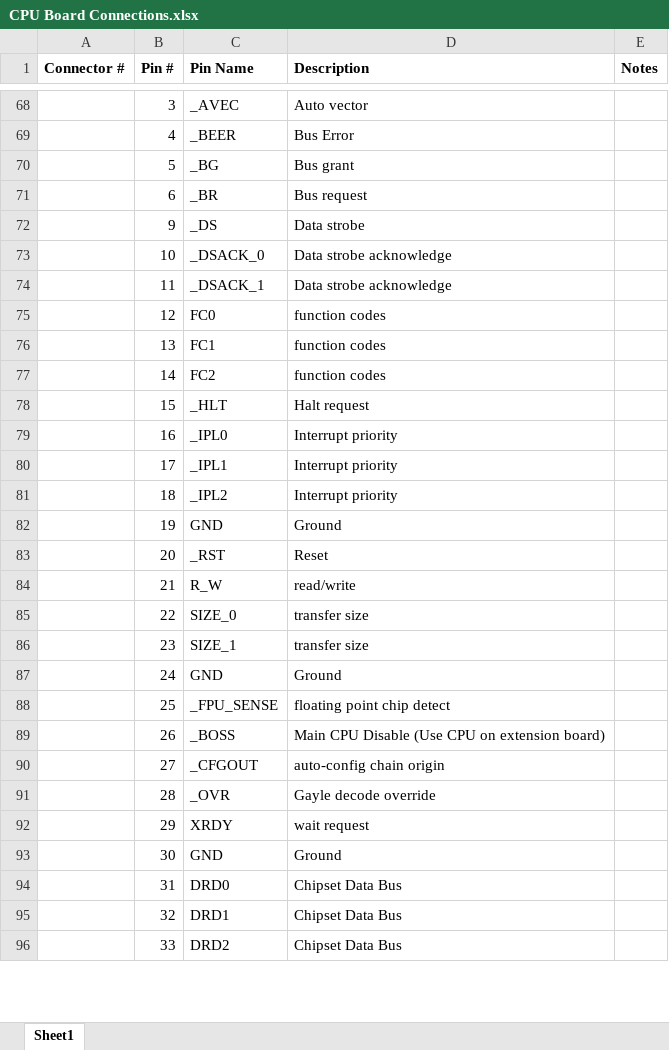
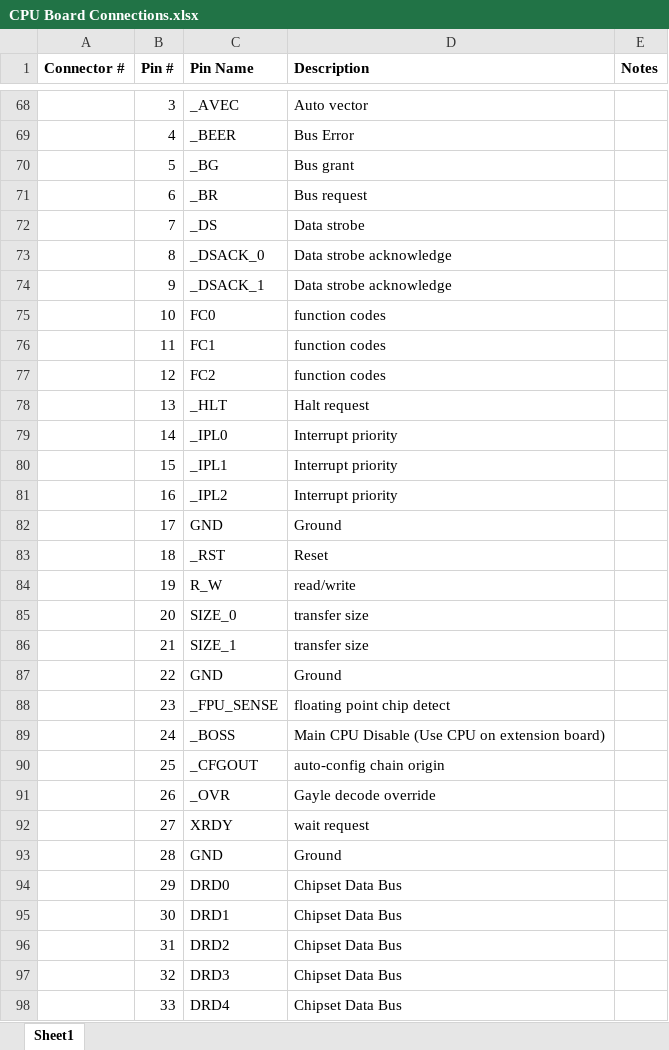
Before and after one commit to metaneutrons/Amiga1200-Plus, an Excel workbook: CPU Board Connections.xlsx, sheet Sheet1, drawn as a sheet; only a part is shown, gaps mark what is left out; values as stored, in another font and other column widths than the file's, no borders; addresses are those after the commit; the diff covers the shown part only; the diff names each change by its address in the sheet, - before the commit and + after, or states it on an @@ line.

```diff
--- a/CPU Board Connections.xlsx (sheet Sheet1)
+++ b/CPU Board Connections.xlsx (sheet Sheet1)
-B72 (Pin #): 9
+B72 (Pin #): 7
-B73 (Pin #): 10
+B73 (Pin #): 8
-B74 (Pin #): 11
+B74 (Pin #): 9
-B75 (Pin #): 12
+B75 (Pin #): 10
-B76 (Pin #): 13
+B76 (Pin #): 11
-B77 (Pin #): 14
+B77 (Pin #): 12
-B78 (Pin #): 15
+B78 (Pin #): 13
-B79 (Pin #): 16
+B79 (Pin #): 14
-B80 (Pin #): 17
+B80 (Pin #): 15
-B81 (Pin #): 18
+B81 (Pin #): 16
-B82 (Pin #): 19
+B82 (Pin #): 17
-B83 (Pin #): 20
+B83 (Pin #): 18
-B84 (Pin #): 21
+B84 (Pin #): 19
-B85 (Pin #): 22
+B85 (Pin #): 20
-B86 (Pin #): 23
+B86 (Pin #): 21
-B87 (Pin #): 24
+B87 (Pin #): 22
-B88 (Pin #): 25
+B88 (Pin #): 23
-B89 (Pin #): 26
+B89 (Pin #): 24
-B90 (Pin #): 27
+B90 (Pin #): 25
-B91 (Pin #): 28
+B91 (Pin #): 26
-B92 (Pin #): 29
+B92 (Pin #): 27
-B93 (Pin #): 30
+B93 (Pin #): 28
+row 94:  | 29 | DRD0 | Chipset Data Bus
+row 95:  | 30 | DRD1 | Chipset Data Bus
-C96 (Pin Name): DRD0
+C96 (Pin Name): DRD2
-C97 (Pin Name): DRD1
+C97 (Pin Name): DRD3
-C98 (Pin Name): DRD2
+C98 (Pin Name): DRD4
```
Also changed, not shown: 14 added rows, 14 removed rows and 29 edited cells elsewhere in this sheet, 2 other files.
